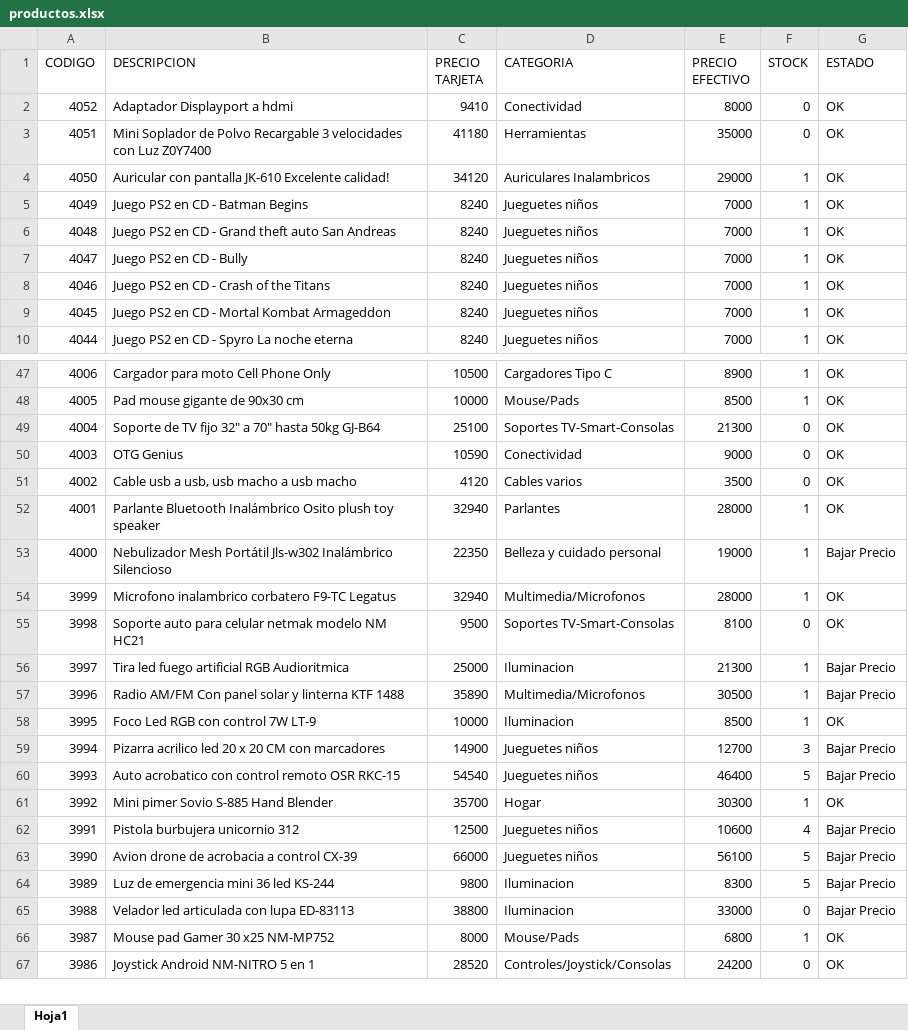
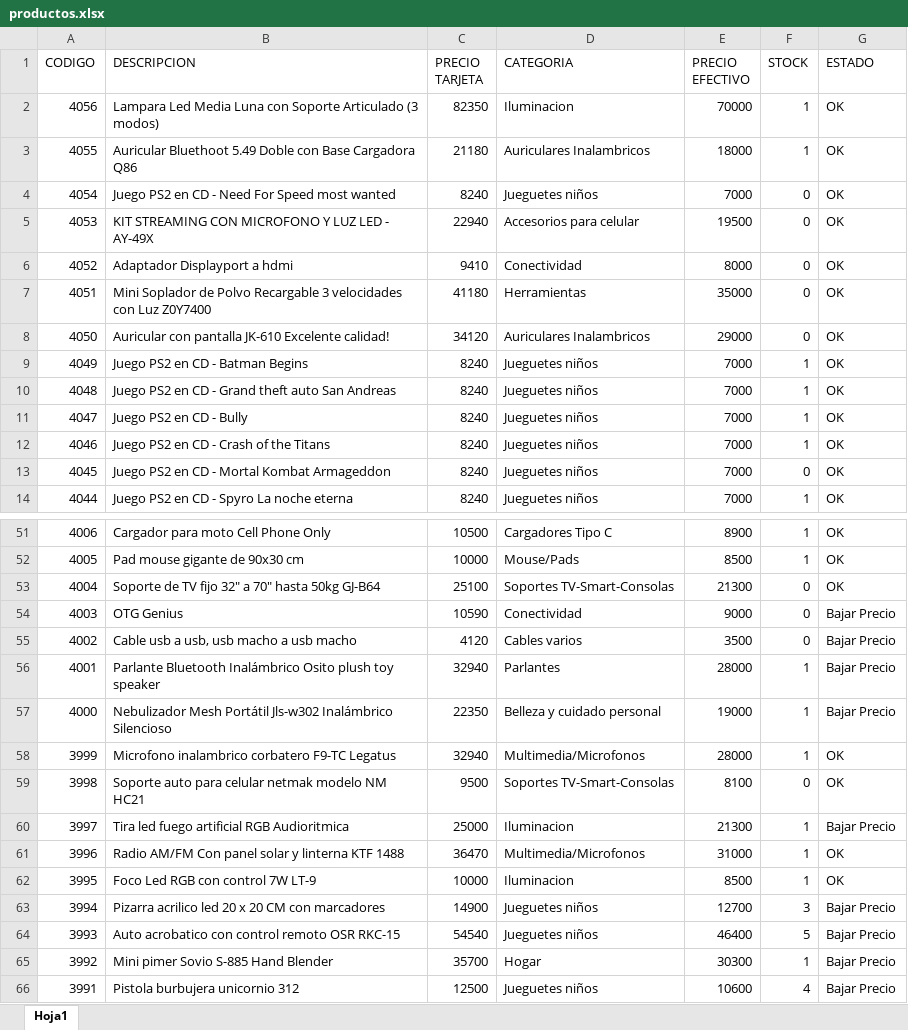
Before and after one commit to Nickbaster/tecnocodys, an Excel workbook: productos.xlsx, sheet Hoja1, drawn as a sheet; only a part is shown, gaps mark what is left out; the shorter side is filled out with more unchanged rows; values as stored, in another font and other column widths than the file's, no borders; addresses are those after the commit; the diff covers the shown part only; the diff names each change by its address in the sheet, - before the commit and + after, or states it on an @@ line.

```diff
--- a/productos.xlsx (sheet Hoja1)
+++ b/productos.xlsx (sheet Hoja1)
+row 2: 4056 | Lampara Led Media Luna con Soporte Articulado (3 modos) | 82350 | Iluminacion | 70000 | 1 | OK
+row 3: 4055 | Auricular Bluethoot 5.49 Doble con Base Cargadora Q86 | 21180 | Auriculares Inalambricos | 18000 | 1 | OK
+row 4: 4054 | Juego PS2 en CD - Need For Speed most wanted | 8240 | Jueguetes niños | 7000 | 0 | OK
+row 5: 4053 | KIT STREAMING CON MICROFONO Y LUZ LED - AY-49X | 22940 | Accesorios para celular | 19500 | 0 | OK
-F8 (STOCK): 1
+F8 (STOCK): 0
-F13 (STOCK): 1
+F13 (STOCK): 0
-G54:G56 (ESTADO): OK
+G54:G56 (ESTADO): Bajar Precio
-C61 (PRECIO TARJETA): 35890
+C61 (PRECIO TARJETA): 36470
-E61 (PRECIO EFECTIVO): 30500
+E61 (PRECIO EFECTIVO): 31000
-G61 (ESTADO): Bajar Precio
+G61 (ESTADO): OK
-G65 (ESTADO): OK
+G65 (ESTADO): Bajar Precio
```
Also changed, not shown: 84 edited cells elsewhere in this sheet, 7 other files.
